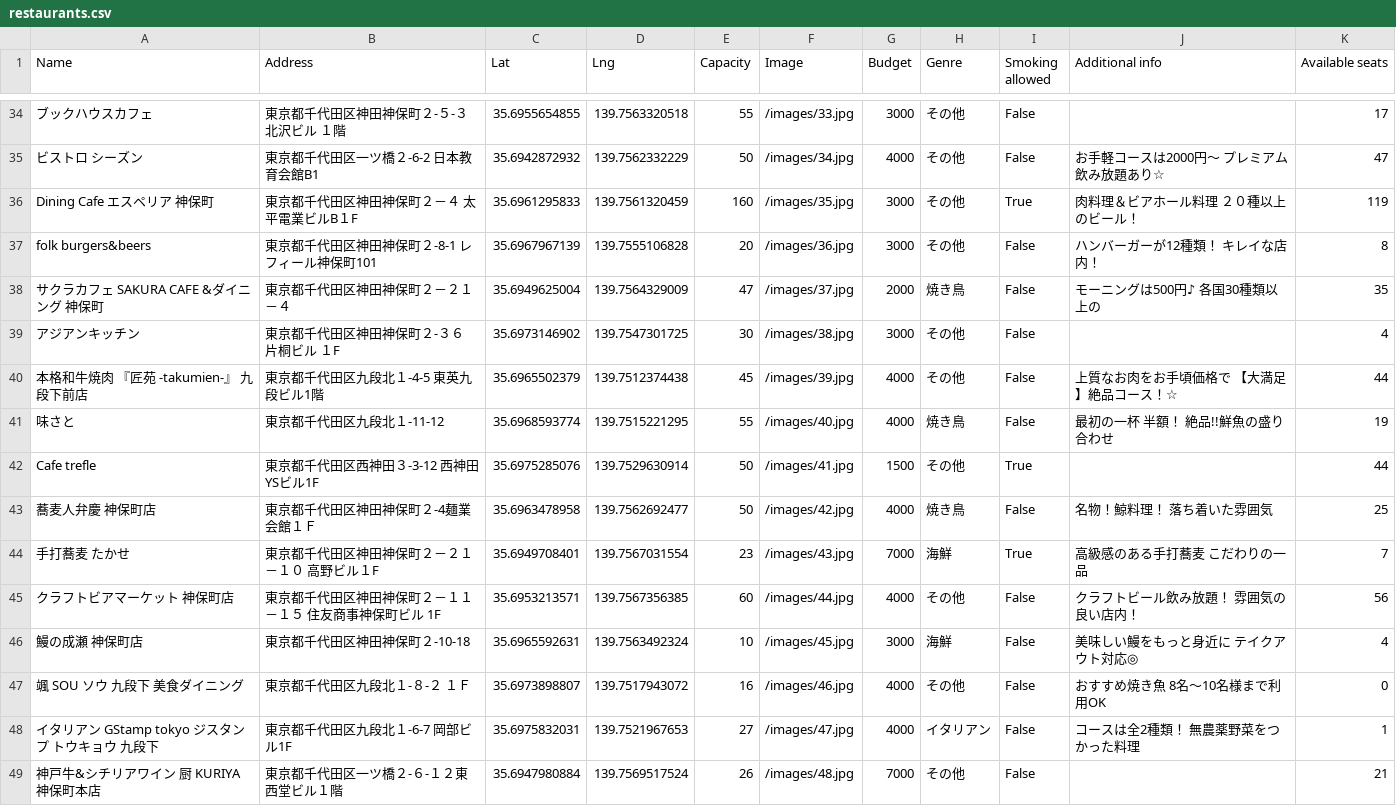
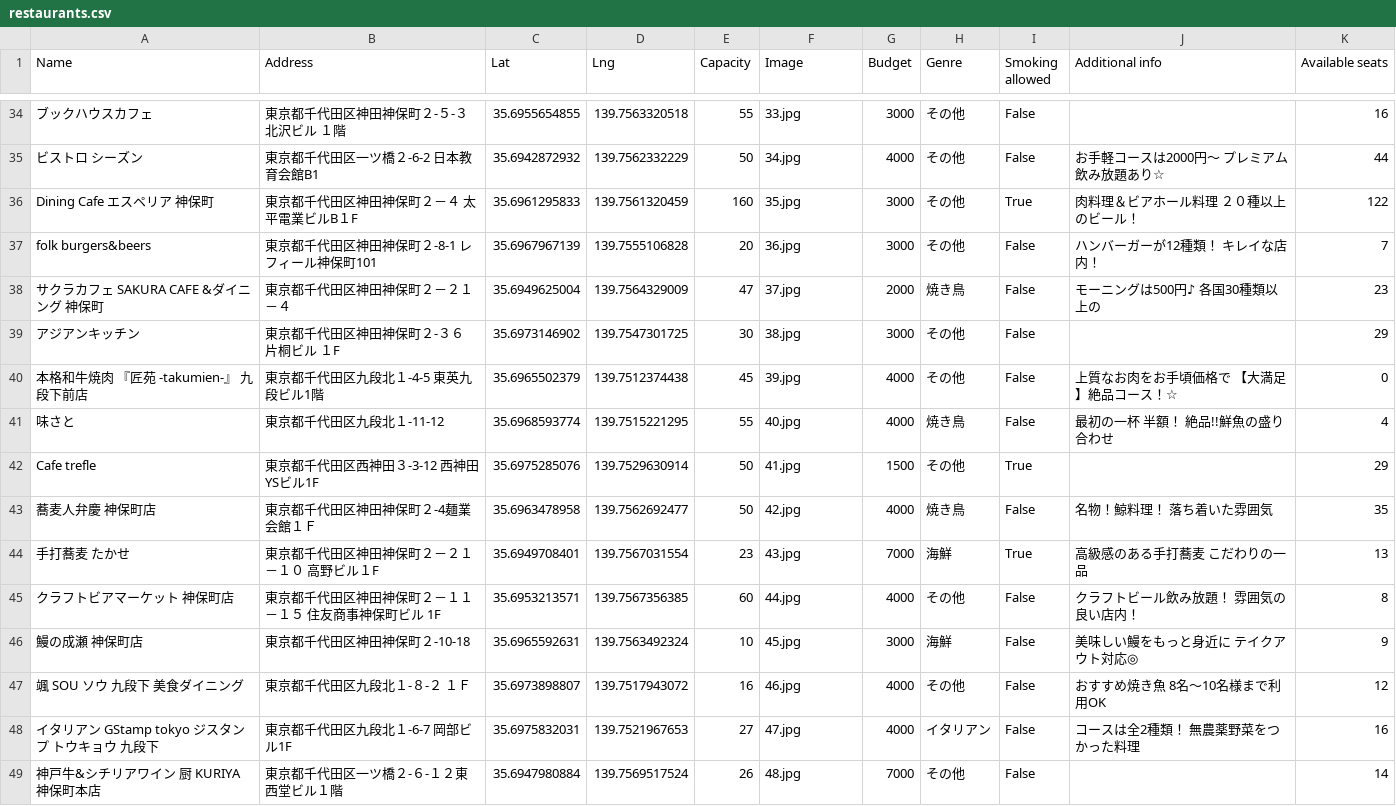
Before and after one commit to k-shorter/Practice_WebAppDev, a CSV file: backend/restaurants.csv, drawn as a sheet; only a part is shown, gaps mark what is left out; the diff covers the shown part only; the diff names each change by its address in the sheet, - before the commit and + after, or states it on an @@ line.

```diff
--- a/backend/restaurants.csv
+++ b/backend/restaurants.csv
-F34 (Image): /images/33.jpg
+F34 (Image): 33.jpg
-K34 (Available seats): 17
+K34 (Available seats): 16
-F35 (Image): /images/34.jpg
+F35 (Image): 34.jpg
-K35 (Available seats): 47
+K35 (Available seats): 44
-F36 (Image): /images/35.jpg
+F36 (Image): 35.jpg
-K36 (Available seats): 119
+K36 (Available seats): 122
-F37 (Image): /images/36.jpg
+F37 (Image): 36.jpg
-K37 (Available seats): 8
+K37 (Available seats): 7
-F38 (Image): /images/37.jpg
+F38 (Image): 37.jpg
-K38 (Available seats): 35
+K38 (Available seats): 23
-F39 (Image): /images/38.jpg
+F39 (Image): 38.jpg
-K39 (Available seats): 4
+K39 (Available seats): 29
-F40 (Image): /images/39.jpg
+F40 (Image): 39.jpg
-K40 (Available seats): 44
+K40 (Available seats): 0
-F41 (Image): /images/40.jpg
+F41 (Image): 40.jpg
-K41 (Available seats): 19
+K41 (Available seats): 4
-F42 (Image): /images/41.jpg
+F42 (Image): 41.jpg
-K42 (Available seats): 44
+K42 (Available seats): 29
-F43 (Image): /images/42.jpg
+F43 (Image): 42.jpg
-K43 (Available seats): 25
+K43 (Available seats): 35
-F44 (Image): /images/43.jpg
+F44 (Image): 43.jpg
-K44 (Available seats): 7
+K44 (Available seats): 13
-F45 (Image): /images/44.jpg
+F45 (Image): 44.jpg
-K45 (Available seats): 56
+K45 (Available seats): 8
-F46 (Image): /images/45.jpg
+F46 (Image): 45.jpg
-K46 (Available seats): 4
+K46 (Available seats): 9
-F47 (Image): /images/46.jpg
+F47 (Image): 46.jpg
-K47 (Available seats): 0
+K47 (Available seats): 12
-F48 (Image): /images/47.jpg
+F48 (Image): 47.jpg
-K48 (Available seats): 1
+K48 (Available seats): 16
-F49 (Image): /images/48.jpg
+F49 (Image): 48.jpg
-K49 (Available seats): 21
+K49 (Available seats): 14
```
Also changed, not shown: 165 edited cells elsewhere in this file, 1 other file.
